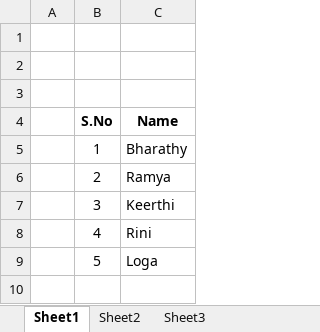
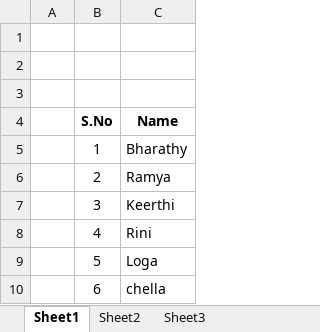
Before and after one commit to sheelarini/Rini, an Excel workbook: Sam.xlsx, sheet Sheet1, drawn as a sheet; values as stored, in another font and other column widths than the file's, no borders; the diff names each change by its address in the sheet, - before the commit and + after, or states it on an @@ line.

Commit message:
Excel Book

```diff
--- a/Sam.xlsx (sheet Sheet1)
+++ b/Sam.xlsx (sheet Sheet1)
+row 10:  | 6 | chella
```
